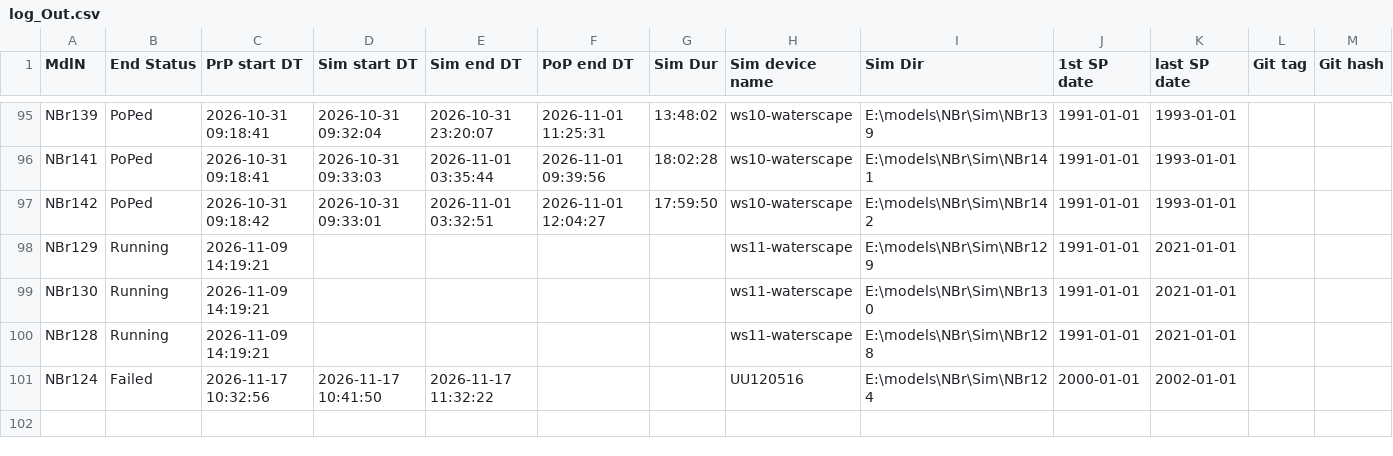
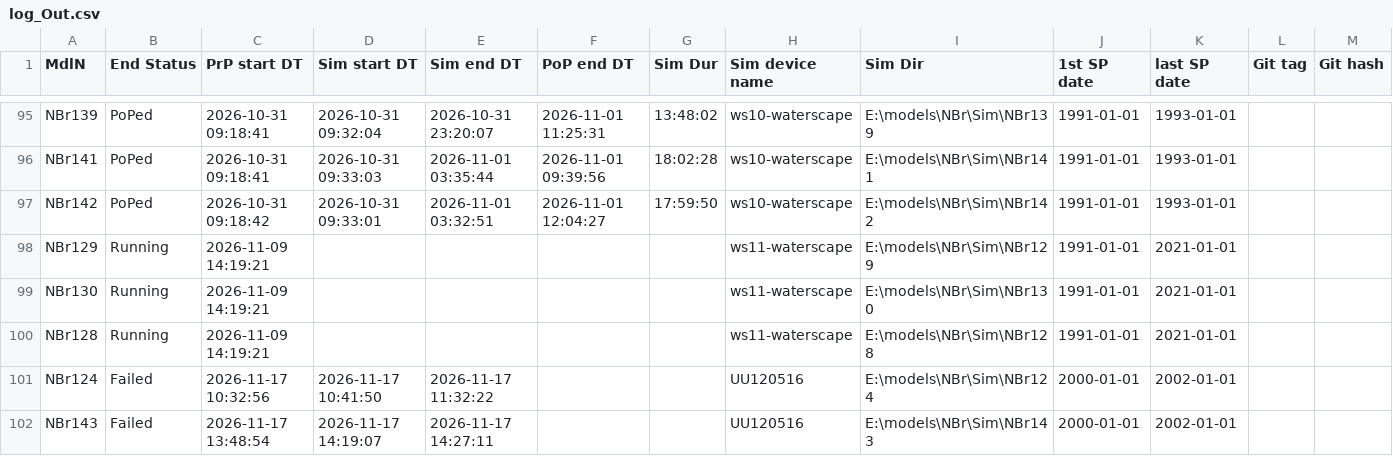
Before and after one commit to Ydrolog/WS_Mdl, a CSV file: Mng/log_Out.csv, drawn as a sheet; only a part is shown, gaps mark what is left out; rows hold the shown columns only; the diff names each change by its address in the sheet, - before the commit and + after, or states it on an @@ line.

```diff
--- a/Mng/log_Out.csv
+++ b/Mng/log_Out.csv
+row 102: NBr143 | Failed | 2026-11-17 13:48:54 | 2026-11-17 14:19:07 | 2026-11-17 14:27:11 |  |  | UU120516 | E:\models\NBr\Sim\NBr143 | 2000-01-01 | 2002-01-01
```
Also changed, not shown: Mng/log_Cfg.csv, 6 other files.
